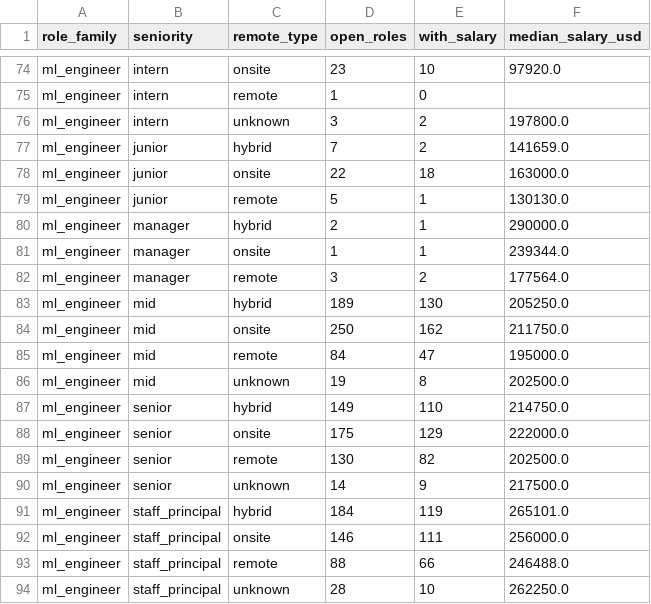
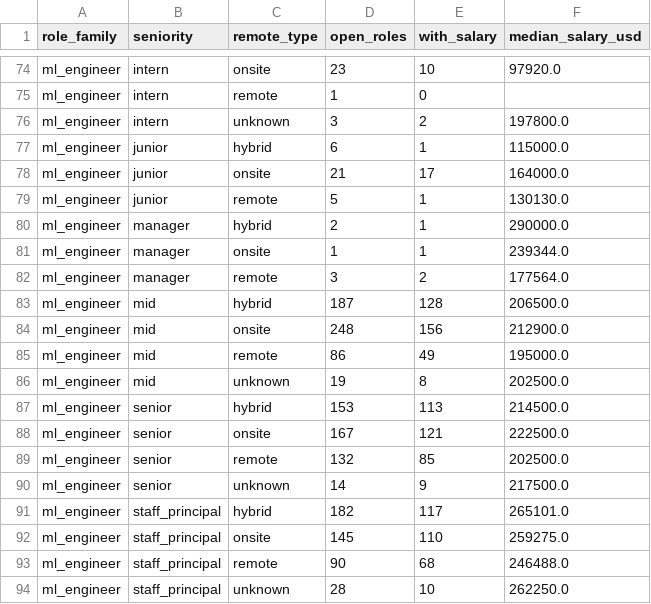
Before and after one commit to siddharthkumarx/job-postings-pipeline, a CSV file: public/summary/data_roles_current.csv, drawn as a sheet; only a part is shown, gaps mark what is left out; the diff covers the shown part only.

```diff
--- a/public/summary/data_roles_current.csv
+++ b/public/summary/data_roles_current.csv
@@ -76,4 +76,4 @@ ml_engineer,intern,remote,1,0,
 ml_engineer,intern,unknown,3,2,197800.0
-ml_engineer,junior,hybrid,7,2,141659.0
-ml_engineer,junior,onsite,22,18,163000.0
+ml_engineer,junior,hybrid,6,1,115000.0
+ml_engineer,junior,onsite,21,17,164000.0
 ml_engineer,junior,remote,5,1,130130.0
@@ -82,13 +82,13 @@ ml_engineer,manager,onsite,1,1,239344.0
 ml_engineer,manager,remote,3,2,177564.0
-ml_engineer,mid,hybrid,189,130,205250.0
-ml_engineer,mid,onsite,250,162,211750.0
-ml_engineer,mid,remote,84,47,195000.0
+ml_engineer,mid,hybrid,187,128,206500.0
+ml_engineer,mid,onsite,248,156,212900.0
+ml_engineer,mid,remote,86,49,195000.0
 ml_engineer,mid,unknown,19,8,202500.0
-ml_engineer,senior,hybrid,149,110,214750.0
-ml_engineer,senior,onsite,175,129,222000.0
-ml_engineer,senior,remote,130,82,202500.0
+ml_engineer,senior,hybrid,153,113,214500.0
+ml_engineer,senior,onsite,167,121,222500.0
+ml_engineer,senior,remote,132,85,202500.0
 ml_engineer,senior,unknown,14,9,217500.0
-ml_engineer,staff_principal,hybrid,184,119,265101.0
-ml_engineer,staff_principal,onsite,146,111,256000.0
-ml_engineer,staff_principal,remote,88,66,246488.0
+ml_engineer,staff_principal,hybrid,182,117,265101.0
+ml_engineer,staff_principal,onsite,145,110,259275.0
+ml_engineer,staff_principal,remote,90,68,246488.0
 ml_engineer,staff_principal,unknown,28,10,262250.0
```
Also changed, not shown: 45 edited cells elsewhere in this file, public/summary/changes_today.csv, public/summary/data_roles_weekly.csv, 24 other files.
